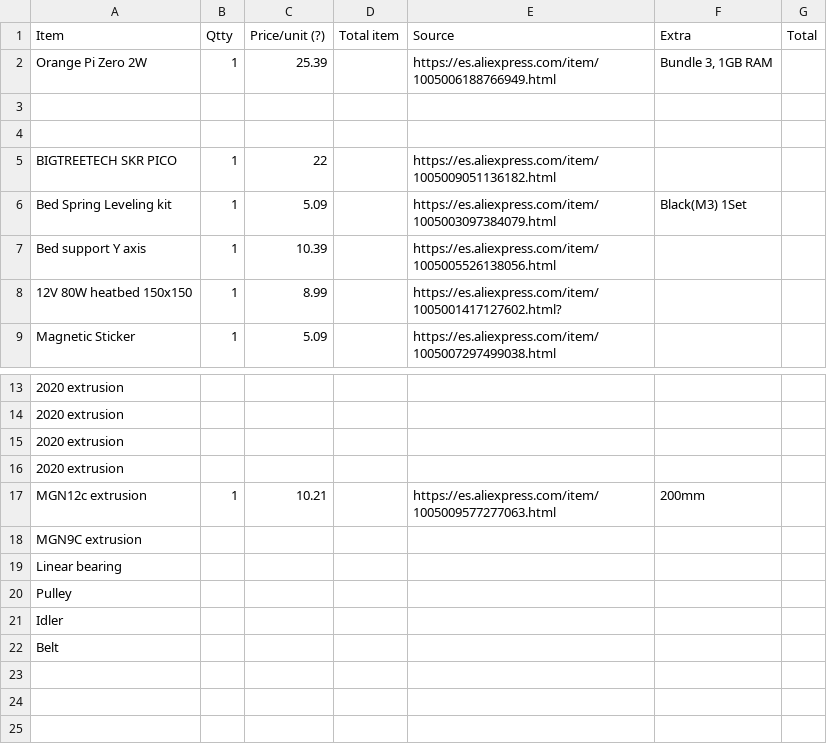
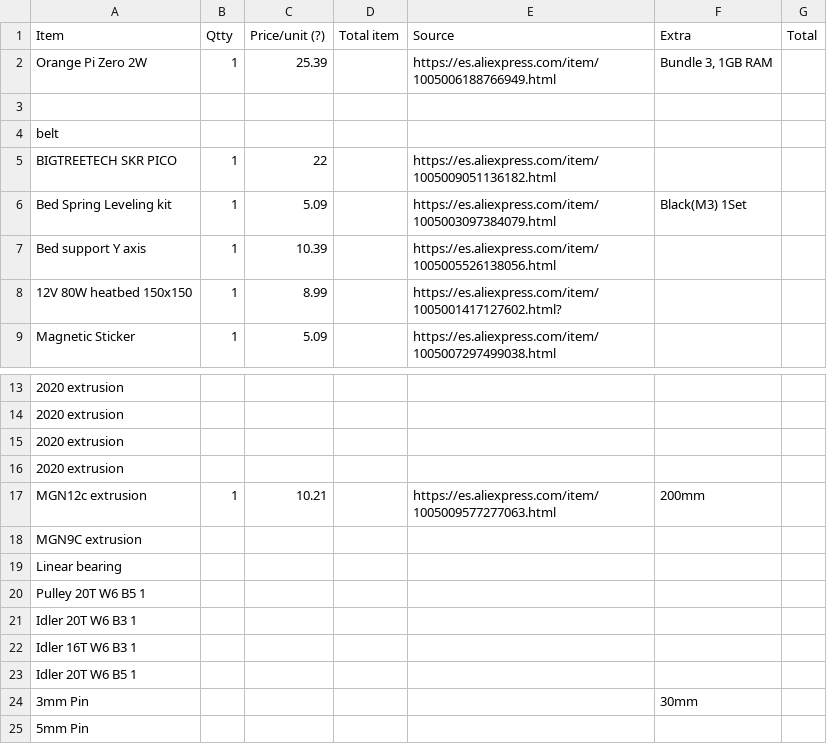
Before and after one commit to Pegoku/ProtoNaut, a CSV file: BOM.csv, drawn as a sheet; only a part is shown, gaps mark what is left out.

Commit message:
start belt tensioner Y axis

```diff
--- a/BOM.csv
+++ b/BOM.csv
@@ -3,3 +3,3 @@ Orange Pi Zero 2W,1,25.39,,https://es.aliexpress.com/item/1005006188766949.html,
 ,,,,,,
-,,,,,,
+belt,,,,,,
 BIGTREETECH SKR PICO,1,22,,https://es.aliexpress.com/item/1005009051136182.html,,
@@ -19,4 +19,7 @@ MGN9C extrusion,,,,,,
 Linear bearing,,,,,,
-Pulley ,,,,,,
-Idler,,,,,,
-Belt,,,,,,
+Pulley 20T W6 B5 1,,,,,,
+Idler 20T W6 B3 1,,,,,,
+Idler 16T W6 B3 1,,,,,,
+Idler 20T W6 B5 1,,,,,,
+3mm Pin,,,,,30mm,
+5mm Pin,,,,,,
```
Also changed, not shown: 3 other files.
